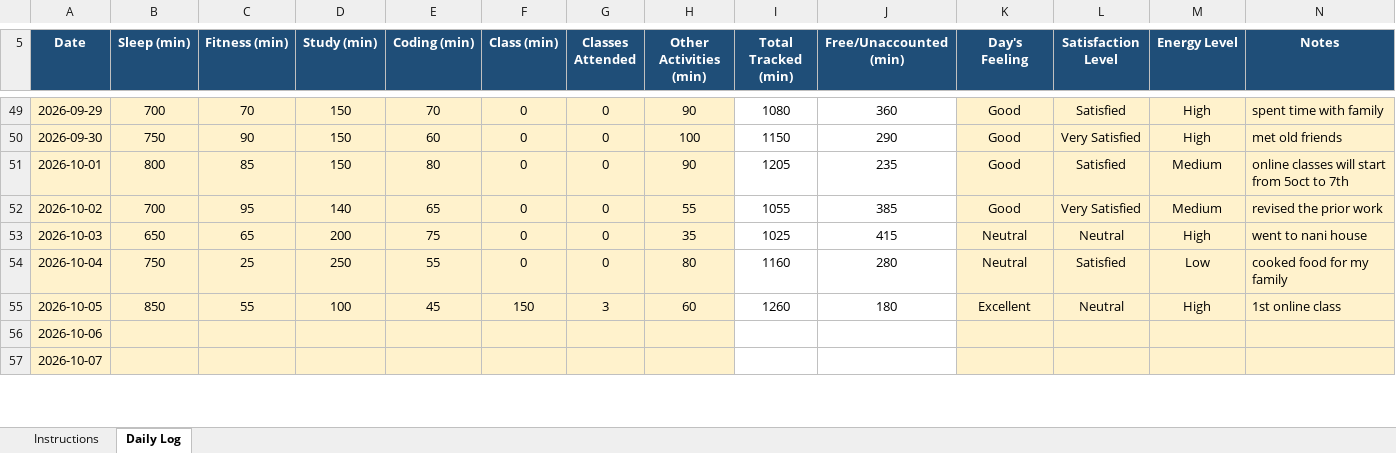
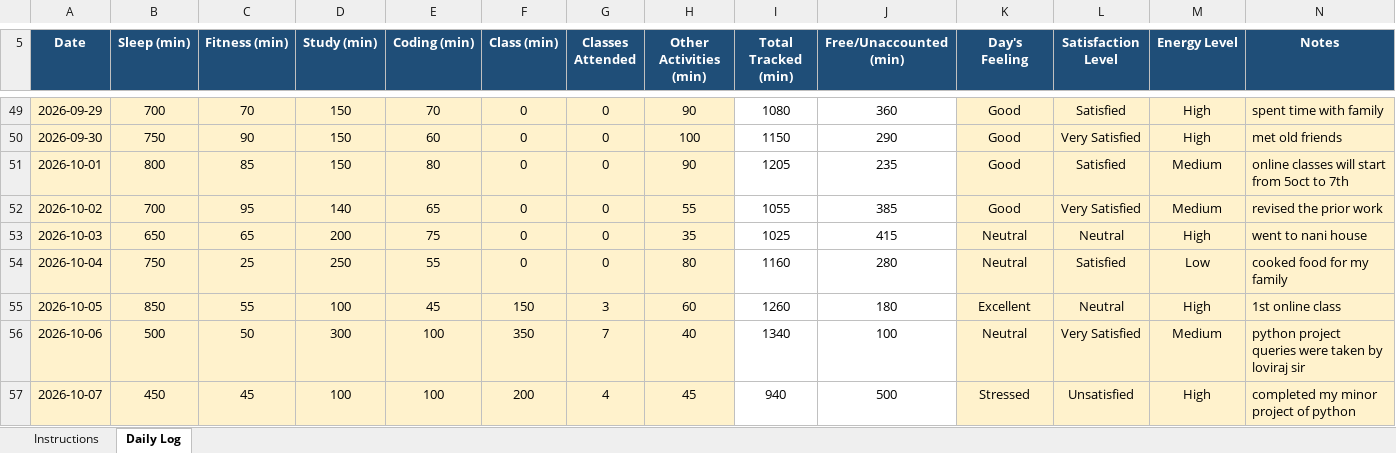
Before and after one commit to mishty2905/CAP776, an Excel workbook: 12620764.xlsx, sheet Daily Log, drawn as a sheet; only a part is shown, gaps mark what is left out; values as stored, in another font and other column widths than the file's, no borders; conditional formats not drawn; the diff covers the shown part only; the diff names each change by its address in the sheet, - before the commit and + after, or states it on an @@ line.

Commit message:
Add files via upload

```diff
--- a/12620764.xlsx (sheet Daily Log)
+++ b/12620764.xlsx (sheet Daily Log)
-B56 (Sleep (min)): (empty)
+B56 (Sleep (min)): 500
-C56 (Fitness (min)): (empty)
+C56 (Fitness (min)): 50
-D56 (Study (min)): (empty)
+D56 (Study (min)): 300
-E56:E57 (Coding (min)): (empty)
+E56:E57 (Coding (min)): 100
-F56 (Class (min)): (empty)
+F56 (Class (min)): 350
-G56 (Classes Attended): (empty)
+G56 (Classes Attended): 7
-H56 (Other Activities (min)): (empty)
+H56 (Other Activities (min)): 40
-I56 (Total Tracked (min)): (empty)
+I56 (Total Tracked (min)): 1340
-J56 (Free/Unaccounted (min)): (empty)
+J56 (Free/Unaccounted (min)): 100
-K56 (Day's Feeling): (empty)
+K56 (Day's Feeling): Neutral
-L56 (Satisfaction Level): (empty)
+L56 (Satisfaction Level): Very Satisfied
-M56 (Energy Level): (empty)
+M56 (Energy Level): Medium
-N56 (Notes): (empty)
+N56 (Notes): python project queries were taken by loviraj sir
-B57 (Sleep (min)): (empty)
+B57 (Sleep (min)): 450
-C57 (Fitness (min)): (empty)
+C57 (Fitness (min)): 45
-D57 (Study (min)): (empty)
+D57 (Study (min)): 100
-F57 (Class (min)): (empty)
+F57 (Class (min)): 200
-G57 (Classes Attended): (empty)
+G57 (Classes Attended): 4
-H57 (Other Activities (min)): (empty)
+H57 (Other Activities (min)): 45
-I57 (Total Tracked (min)): (empty)
+I57 (Total Tracked (min)): 940
-J57 (Free/Unaccounted (min)): (empty)
+J57 (Free/Unaccounted (min)): 500
-K57 (Day's Feeling): (empty)
+K57 (Day's Feeling): Stressed
-L57 (Satisfaction Level): (empty)
+L57 (Satisfaction Level): Unsatisfied
-M57 (Energy Level): (empty)
+M57 (Energy Level): High
-N57 (Notes): (empty)
+N57 (Notes): completed my minor project of python
```
Also changed, not shown: 142 edited cells elsewhere in this sheet.
